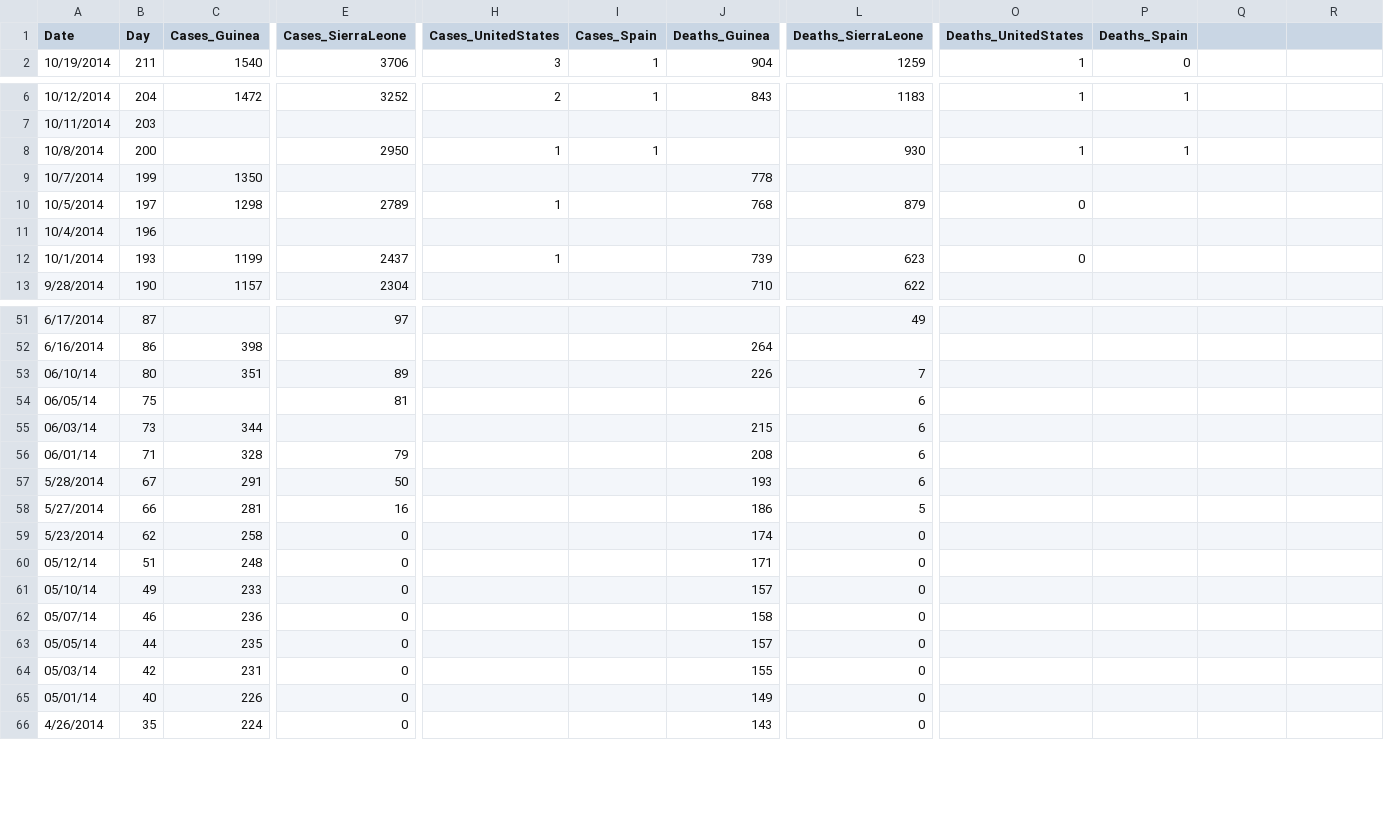
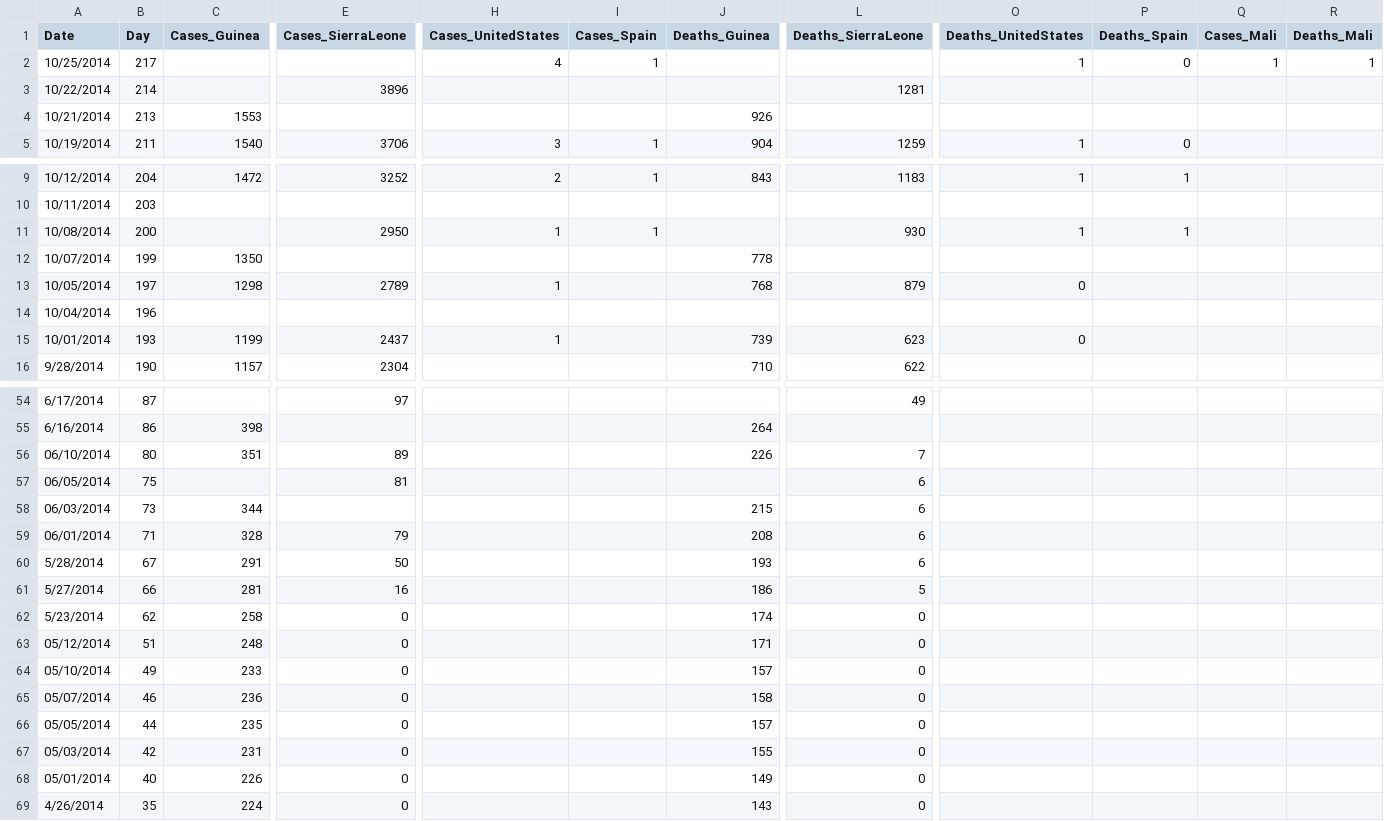
Before and after one commit to cmrivers/ebola, a CSV file: country_timeseries.csv, drawn as a sheet; only a part is shown, gaps mark what is left out; addresses are those after the commit; rows hold the shown columns only; the diff covers the shown part only; the diff names each change by its address in the sheet, - before the commit and + after, or states it on an @@ line.

Commit message:
WHO sitrep Oct 25
Note that Mali is now included

```diff
--- a/country_timeseries.csv
+++ b/country_timeseries.csv
-Q1: (empty)
+Q1: Cases_Mali
-R1: (empty)
+R1: Deaths_Mali
+row 2: 10/25/2014 | 217 |  |  | 4 | 1 |  |  | 1 | 0 | 1 | 1
+row 3: 10/22/2014 | 214 |  | 3896 |  |  |  | 1281
+row 4: 10/21/2014 | 213 | 1553 |  |  |  | 926
-A11 (Date): 10/8/2014
+A11 (Date): 10/08/2014
-A12 (Date): 10/7/2014
+A12 (Date): 10/07/2014
-A13 (Date): 10/5/2014
+A13 (Date): 10/05/2014
-A14 (Date): 10/4/2014
+A14 (Date): 10/04/2014
-A15 (Date): 10/1/2014
+A15 (Date): 10/01/2014
-A56 (Date): 06/10/14
+A56 (Date): 06/10/2014
-A57 (Date): 06/05/14
+A57 (Date): 06/05/2014
-A58 (Date): 06/03/14
+A58 (Date): 06/03/2014
-A59 (Date): 06/01/14
+A59 (Date): 06/01/2014
-A63 (Date): 05/12/14
+A63 (Date): 05/12/2014
-A64 (Date): 05/10/14
+A64 (Date): 05/10/2014
-A65 (Date): 05/07/14
+A65 (Date): 05/07/2014
-A66 (Date): 05/05/14
+A66 (Date): 05/05/2014
-A67 (Date): 05/03/14
+A67 (Date): 05/03/2014
-A68 (Date): 05/01/14
+A68 (Date): 05/01/2014
```
Also changed, not shown: 18 edited cells elsewhere in this file.
